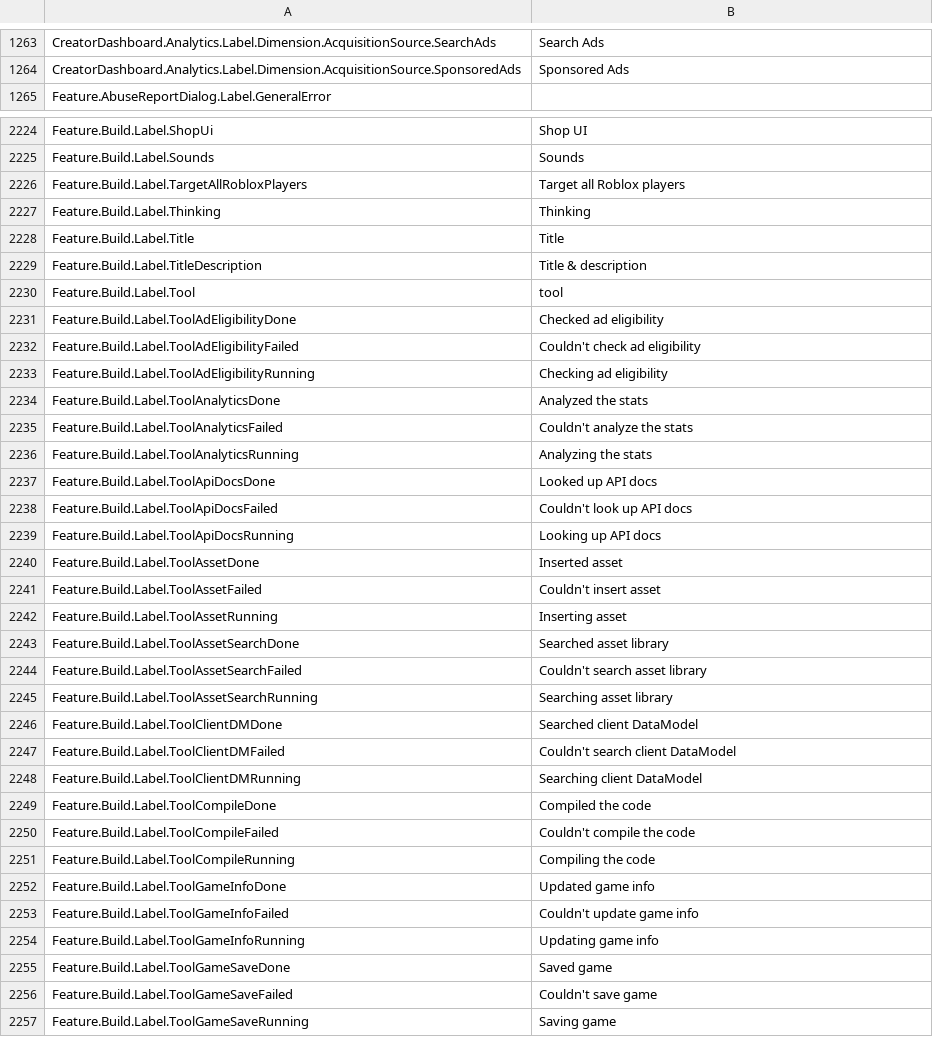
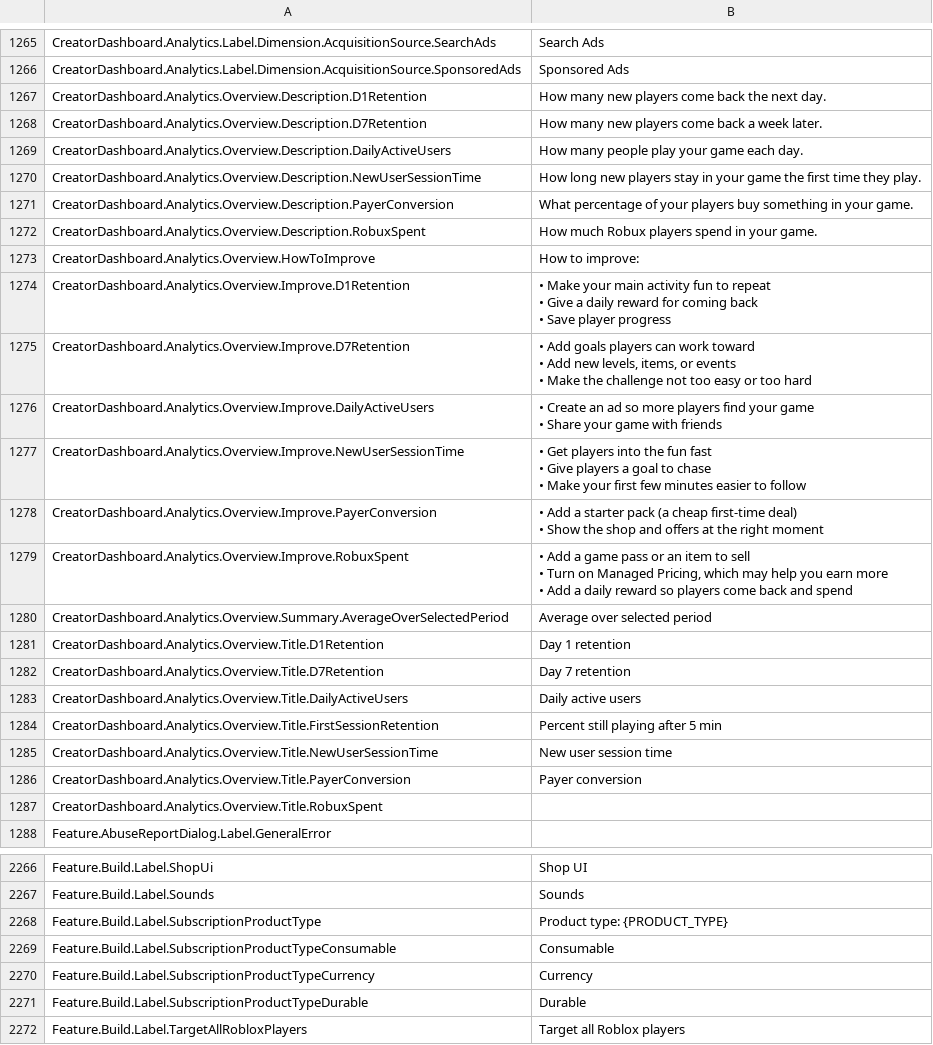
Before and after one commit to EliCauvert/Roblox-Datamining, a CSV file: InExperience/Locales/Common/en-us.csv, drawn as a sheet; only a part is shown, gaps mark what is left out; the shorter side is filled out with more unchanged rows; the diff covers the shown part only.

```diff
--- a/InExperience/Locales/Common/en-us.csv
+++ b/InExperience/Locales/Common/en-us.csv
@@ -1274,2 +1276,33 @@ CreatorDashboard.Analytics.Label.Dimension.AcquisitionSource.SearchAds,Search Ad
 CreatorDashboard.Analytics.Label.Dimension.AcquisitionSource.SponsoredAds,Sponsored Ads
+CreatorDashboard.Analytics.Overview.Description.D1Retention,How many new players come back the next day.
+CreatorDashboard.Analytics.Overview.Description.D7Retention,How many new players come back a week later.
+CreatorDashboard.Analytics.Overview.Description.DailyActiveUsers,How many people play your game each day.
+CreatorDashboard.Analytics.Overview.Description.NewUserSessionTime,How long new players stay in your game the first time they play.
+CreatorDashboard.Analytics.Overview.Description.PayerConversion,What percentage of your players buy something in your game.
+CreatorDashboard.Analytics.Overview.Description.RobuxSpent,How much Robux players spend in your game.
+CreatorDashboard.Analytics.Overview.HowToImprove,How to improve:
+CreatorDashboard.Analytics.Overview.Improve.D1Retention,"• Make your main activity fun to repeat
+• Give a daily reward for coming back
+• Save player progress"
+CreatorDashboard.Analytics.Overview.Improve.D7Retention,"• Add goals players can work toward
+• Add new levels, items, or events
+• Make the challenge not too easy or too hard"
+CreatorDashboard.Analytics.Overview.Improve.DailyActiveUsers,"• Create an ad so more players find your game
+• Share your game with friends"
+CreatorDashboard.Analytics.Overview.Improve.NewUserSessionTime,"• Get players into the fun fast
+• Give players a goal to chase
+• Make your first few minutes easier to follow"
+CreatorDashboard.Analytics.Overview.Improve.PayerConversion,"• Add a starter pack (a cheap first-time deal)
+• Show the shop and offers at the right moment"
+CreatorDashboard.Analytics.Overview.Improve.RobuxSpent,"• Add a game pass or an item to sell
+• Turn on Managed Pricing, which may help you earn more
+• Add a daily reward so players come back and spend"
+CreatorDashboard.Analytics.Overview.Summary.AverageOverSelectedPeriod,Average over selected period
+CreatorDashboard.Analytics.Overview.Title.D1Retention,Day 1 retention
+CreatorDashboard.Analytics.Overview.Title.D7Retention,Day 7 retention
+CreatorDashboard.Analytics.Overview.Title.DailyActiveUsers,Daily active users
+CreatorDashboard.Analytics.Overview.Title.FirstSessionRetention,Percent still playing after 5 min
+CreatorDashboard.Analytics.Overview.Title.NewUserSessionTime,New user session time
+CreatorDashboard.Analytics.Overview.Title.PayerConversion,Payer conversion
+CreatorDashboard.Analytics.Overview.Title.RobuxSpent,
 Feature.AbuseReportDialog.Label.GeneralError,
@@ -2239,2 +2291,6 @@ Feature.Build.Label.ShopUi,Shop UI
 Feature.Build.Label.Sounds,Sounds
+Feature.Build.Label.SubscriptionProductType,Product type: {PRODUCT_TYPE}
+Feature.Build.Label.SubscriptionProductTypeConsumable,Consumable
+Feature.Build.Label.SubscriptionProductTypeCurrency,Currency
+Feature.Build.Label.SubscriptionProductTypeDurable,Durable
 Feature.Build.Label.TargetAllRobloxPlayers,Target all Roblox players
```
Also changed, not shown: 35 added rows and 13 edited cells elsewhere in this file, InExperience/Locales/Common/ar-001.csv, InExperience/Locales/Common/es-es.csv, 37 other files.
